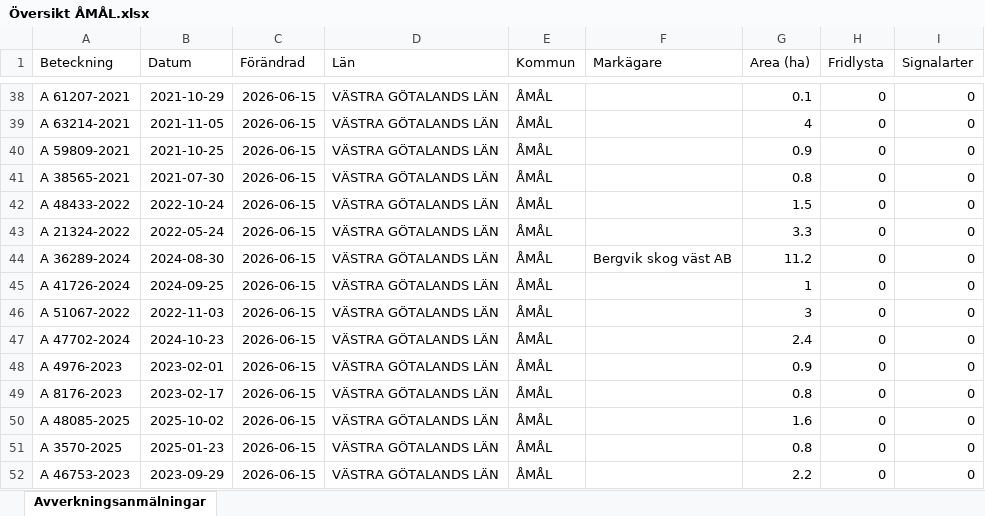
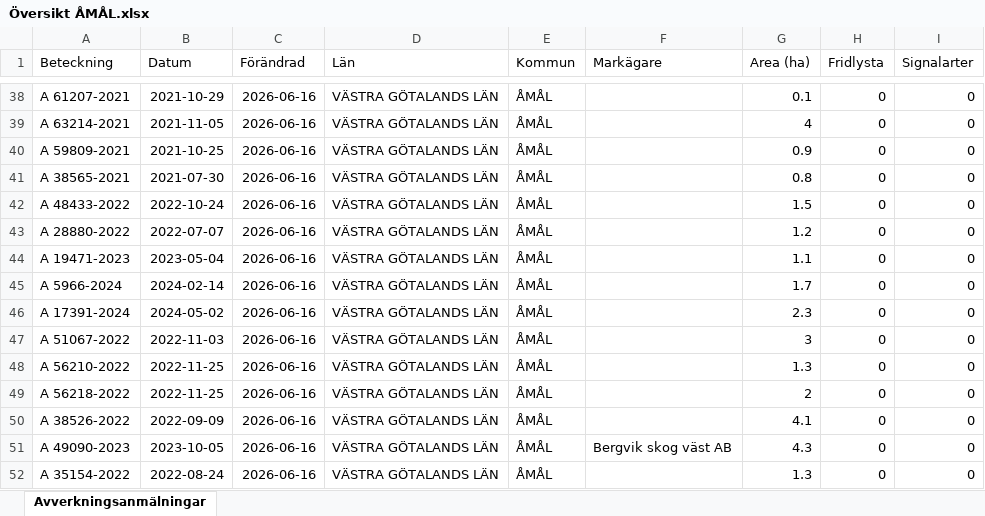
Before and after one commit to klasma/Logging_1492, an Excel workbook: Översikt ÅMÅL.xlsx, sheet Avverkningsanmälningar, drawn as a sheet; only a part is shown, gaps mark what is left out; values as stored, in another font and other column widths than the file's, no borders; the diff covers the shown part only; the diff names each change by its address in the sheet, - before the commit and + after, or states it on an @@ line.

```diff
--- a/Översikt ÅMÅL.xlsx (sheet Avverkningsanmälningar)
+++ b/Översikt ÅMÅL.xlsx (sheet Avverkningsanmälningar)
-C38:C52 (Förändrad): 2026-06-15
+C38:C52 (Förändrad): 2026-06-16
-A43 (Beteckning): A 21324-2022
+A43 (Beteckning): A 28880-2022
-B43 (Datum): 2022-05-24
+B43 (Datum): 2022-07-07
-G43 (Area (ha)): 3.3
+G43 (Area (ha)): 1.2
-A44 (Beteckning): A 36289-2024
+A44 (Beteckning): A 19471-2023
-B44 (Datum): 2024-08-30
+B44 (Datum): 2023-05-04
-F44 (Markägare): Bergvik skog väst AB
+F44 (Markägare): (empty)
-G44 (Area (ha)): 11.2
+G44 (Area (ha)): 1.1
-A45 (Beteckning): A 41726-2024
+A45 (Beteckning): A 5966-2024
-B45 (Datum): 2024-09-25
+B45 (Datum): 2024-02-14
-G45 (Area (ha)): 1
+G45 (Area (ha)): 1.7
-A46 (Beteckning): A 51067-2022
+A46 (Beteckning): A 17391-2024
-B46 (Datum): 2022-11-03
+B46 (Datum): 2024-05-02
-G46 (Area (ha)): 3
+G46 (Area (ha)): 2.3
-A47 (Beteckning): A 47702-2024
+A47 (Beteckning): A 51067-2022
-B47 (Datum): 2024-10-23
+B47 (Datum): 2022-11-03
-G47 (Area (ha)): 2.4
+G47 (Area (ha)): 3
-A48 (Beteckning): A 4976-2023
+A48 (Beteckning): A 56210-2022
-B48 (Datum): 2023-02-01
+B48 (Datum): 2022-11-25
-G48 (Area (ha)): 0.9
+G48 (Area (ha)): 1.3
-A49 (Beteckning): A 8176-2023
+A49 (Beteckning): A 56218-2022
-B49 (Datum): 2023-02-17
+B49 (Datum): 2022-11-25
-G49 (Area (ha)): 0.8
+G49 (Area (ha)): 2
-A50 (Beteckning): A 48085-2025
+A50 (Beteckning): A 38526-2022
-B50 (Datum): 2025-10-02
+B50 (Datum): 2022-09-09
-G50 (Area (ha)): 1.6
+G50 (Area (ha)): 4.1
-A51 (Beteckning): A 3570-2025
+A51 (Beteckning): A 49090-2023
-B51 (Datum): 2025-01-23
+B51 (Datum): 2023-10-05
-F51 (Markägare): (empty)
+F51 (Markägare): Bergvik skog väst AB
-G51 (Area (ha)): 0.8
+G51 (Area (ha)): 4.3
-A52 (Beteckning): A 46753-2023
+A52 (Beteckning): A 35154-2022
-B52 (Datum): 2023-09-29
+B52 (Datum): 2022-08-24
-G52 (Area (ha)): 2.2
+G52 (Area (ha)): 1.3
```
Also changed, not shown: 975 edited cells elsewhere in this sheet, artfynd/A 12413-2023 artfynd.xlsx, artfynd/A 17389-2024 artfynd.xlsx, 51 other files.
